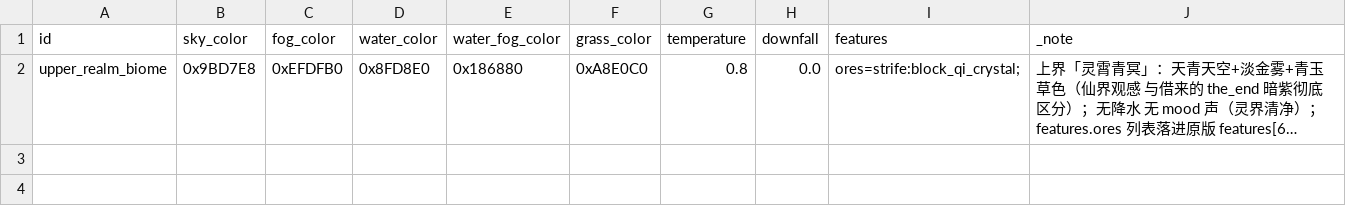
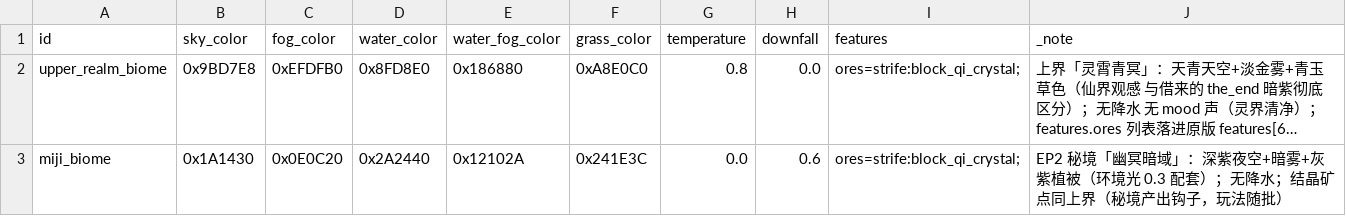
Before and after one commit to fusheng13145/Primordial-Strife, a CSV file: tables/biomes.csv, drawn as a sheet; long unchanged cells end in …; the diff names each change by its address in the sheet, - before the commit and + after, or states it on an @@ line.

Commit message:
feat(content): P3 飞剑术 + 洞府灵田地点 + EP2 秘境维度骨架（ADR-036 ③④⑨）
- spells.csv +spell_ep1_feijian（金系穿透双目标——走既有弹道通道零新机制，
  御剑遁光后置）
- places.csv +qi_dongfu（青石洞府）/qi_lingtian（灵田，采集增益随灵植批）
- dimensions.csv +miji_realm（EP2 秘境维度骨架，数据先行——ADR-021 先例）
  + biomes.csv +miji_biome（幽冥暗域配色，规避 2026-10-24 群系引用失败病）
- 拍卖行/雇佣/鉴定/神识：ADR-036 立项挂账（各需独立系统面，工单池有路径）

```diff
--- a/tables/biomes.csv
+++ b/tables/biomes.csv
+row 3: miji_biome | 0x1A1430 | 0x0E0C20 | 0x2A2440 | 0x12102A | 0x241E3C | 0.0 | 0.6 | ores=strife:block_qi_crystal; | EP2 秘境「幽冥暗域」：深紫夜空+暗雾+灰紫植被（环境光 0.3 配套）；无降水；结晶矿点同上界（秘境产出钩子，玩法随批）
```
Also changed, not shown: tables/dimensions.csv, tables/places.csv, 24 other files.
